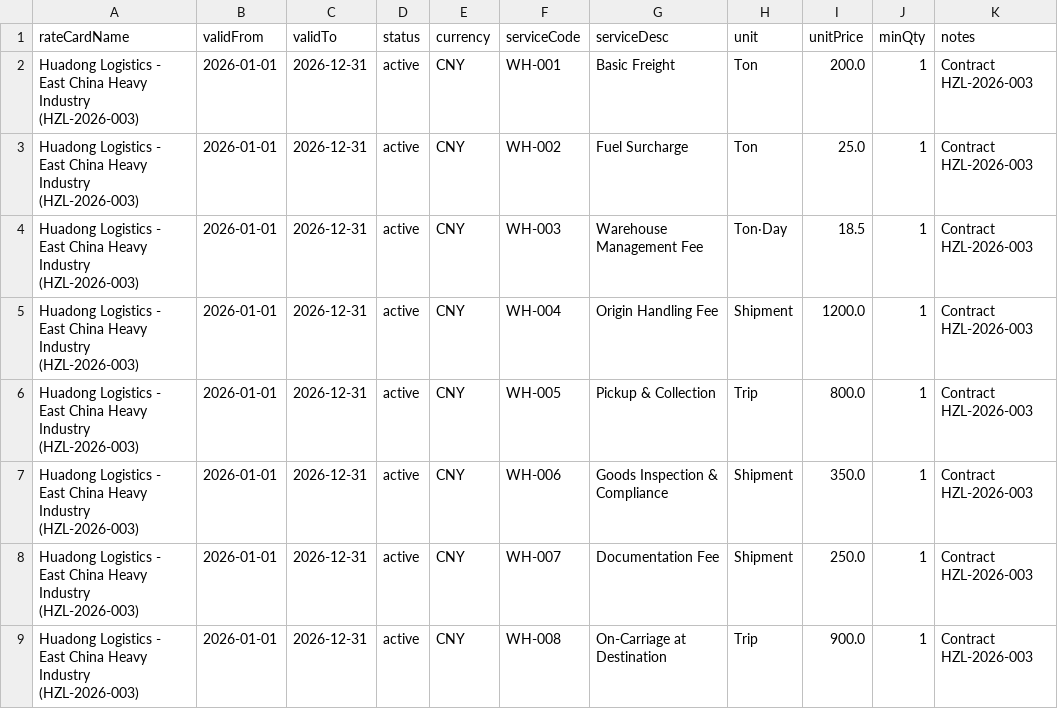
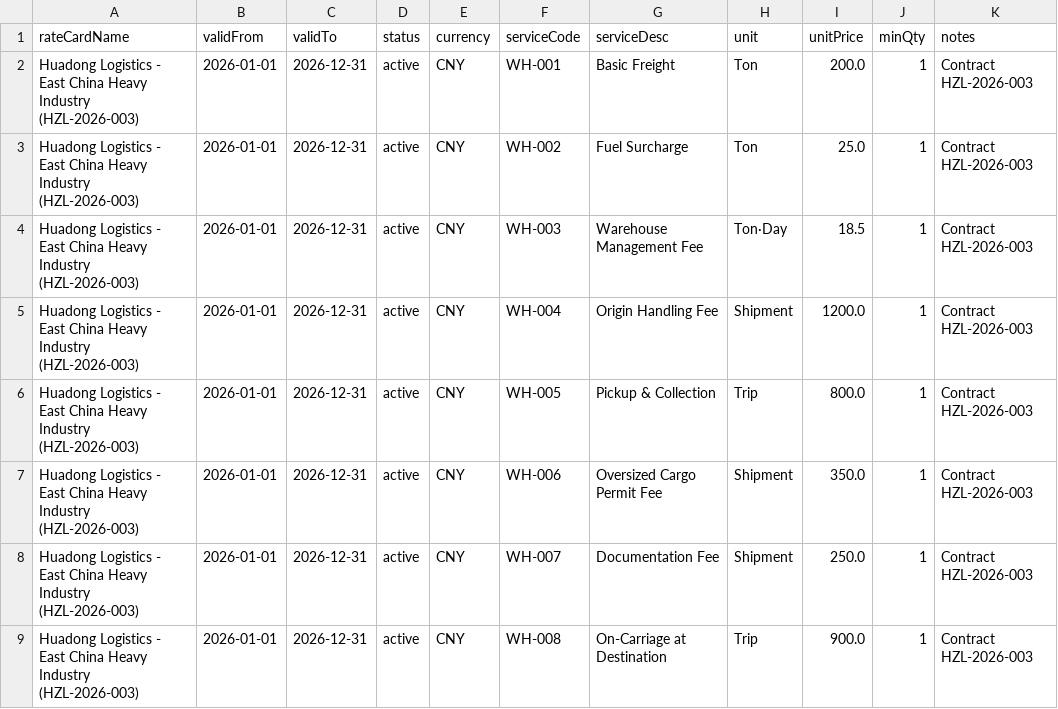
Before and after one commit to lijingxuan1999/aliyun_billing_validator, a CSV file: staged_files/HZL-2026-003-RateCard.csv, drawn as a sheet.

Commit message:
rename WH-006 to Oversized Cargo Permit Fee

```diff
--- a/staged_files/HZL-2026-003-RateCard.csv
+++ b/staged_files/HZL-2026-003-RateCard.csv
@@ -6,3 +6,3 @@ Huadong Logistics - East China Heavy Industry (HZL-2026-003),2026-01-01,2026-12-
 Huadong Logistics - East China Heavy Industry (HZL-2026-003),2026-01-01,2026-12-31,active,CNY,WH-005,Pickup & Collection,Trip,800.0,1,Contract HZL-2026-003
-Huadong Logistics - East China Heavy Industry (HZL-2026-003),2026-01-01,2026-12-31,active,CNY,WH-006,Goods Inspection & Compliance,Shipment,350.0,1,Contract HZL-2026-003
+Huadong Logistics - East China Heavy Industry (HZL-2026-003),2026-01-01,2026-12-31,active,CNY,WH-006,Oversized Cargo Permit Fee,Shipment,350.0,1,Contract HZL-2026-003
 Huadong Logistics - East China Heavy Industry (HZL-2026-003),2026-01-01,2026-12-31,active,CNY,WH-007,Documentation Fee,Shipment,250.0,1,Contract HZL-2026-003
```
Also changed, not shown: 4 other files.
